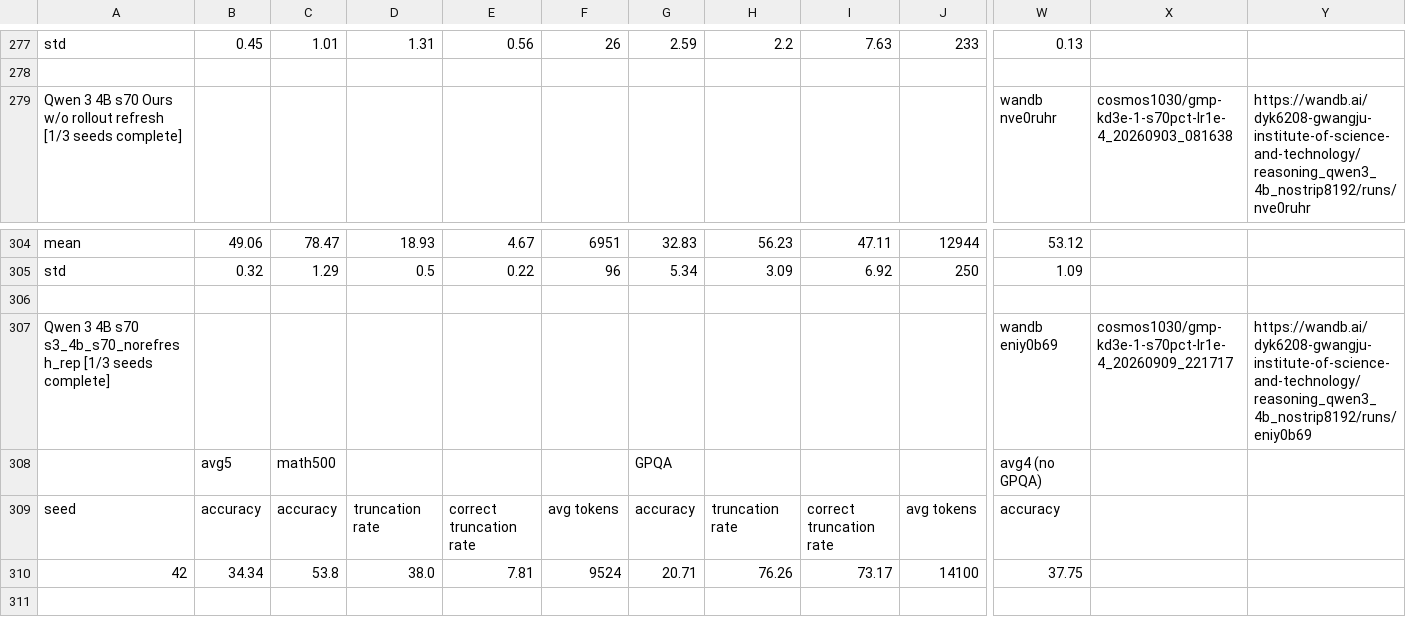
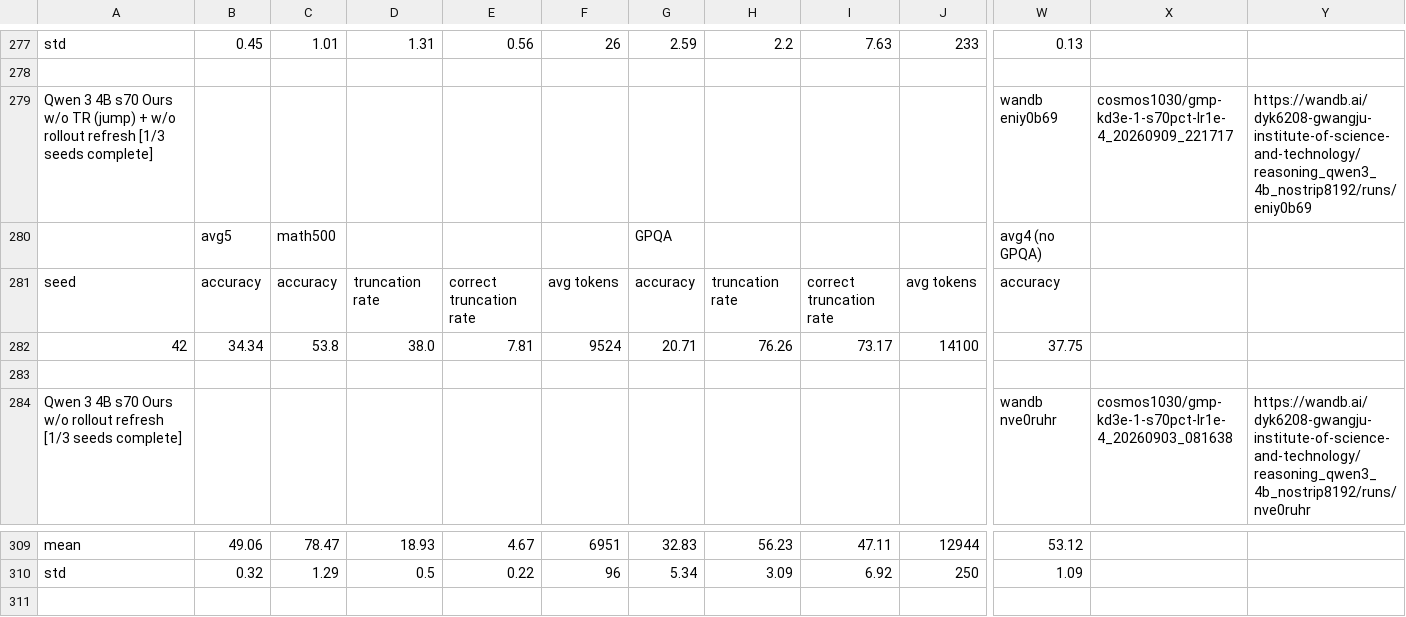
Before and after one commit to cosmos1030/onpolicyelsa_code, a TSV file: long_tsv_results/4b/long_results_4b.tsv, drawn as a sheet; only a part is shown, gaps mark what is left out; removed rows and columns are numbered as before the commit, all else as after; rows hold the shown columns only; the diff names each change by its address in the sheet, - before the commit and + after, or states it on an @@ line.

```diff
--- a/long_tsv_results/4b/long_results_4b.tsv
+++ b/long_tsv_results/4b/long_results_4b.tsv
+row 279: Qwen 3 4B s70 Ours w/o TR (jump) + w/o rollout refresh [1/3 seeds complete] |  |  |  |  |  |  |  |  |  | wandb eniy0b69 | cosmos1030/gmp-kd3e-1-s70pct-lr1e-4_20260909_221717 | https://wandb.ai/dyk6208-gwangju-institute-of-science-and-technology/reasoning_qwen3_4b_nostrip8192/runs/eniy0b69
@@ row 308 moved to row 280: avg5 @@
@@ row 309 moved to row 281: seed @@
@@ row 310 moved to row 282: 42 @@
+row 283: (empty)
-row 306: (empty)
-row 307: Qwen 3 4B s70 s3_4b_s70_norefresh_rep [1/3 seeds complete] |  |  |  |  |  |  |  |  |  | wandb eniy0b69 | cosmos1030/gmp-kd3e-1-s70pct-lr1e-4_20260909_221717 | https://wandb.ai/dyk6208-gwangju-institute-of-science-and-technology/reasoning_qwen3_4b_nostrip8192/runs/eniy0b69
```
Also changed, not shown: long_tsv_results/4b/runs_4b.tsv, long_tsv_results/8b/long_results_8b.tsv, 7 other files.
